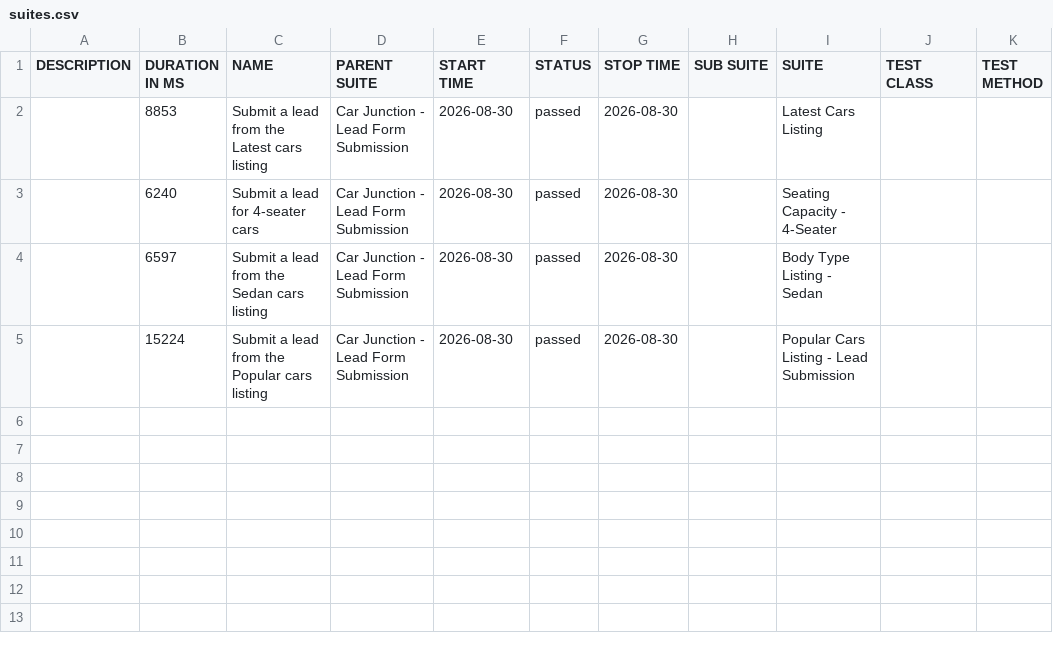
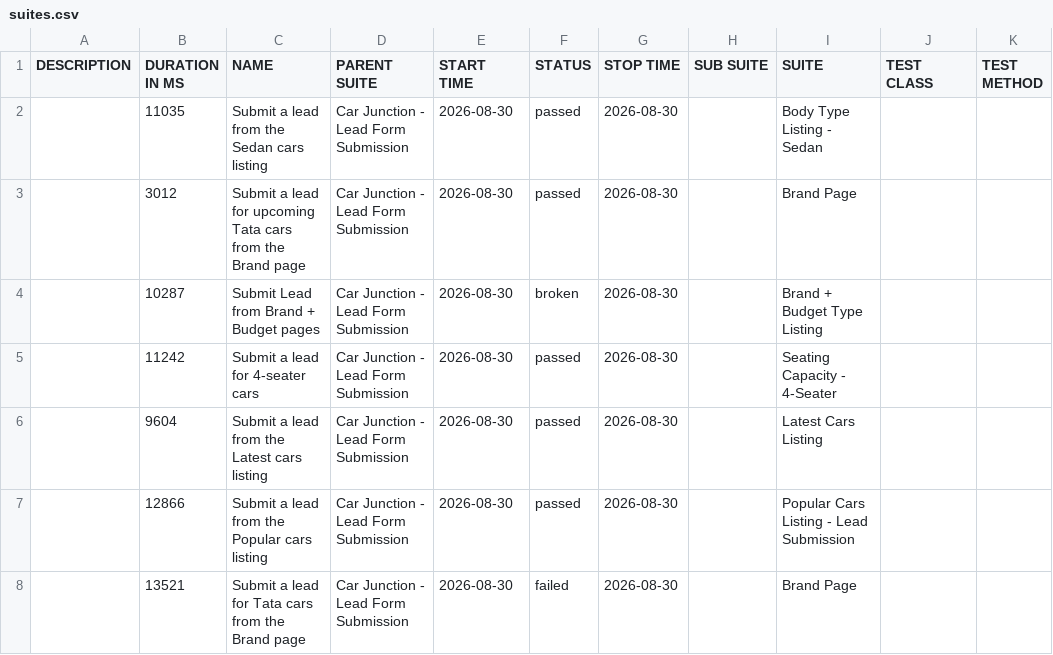
Before and after one commit to venkateshwari-commits/CarJunction-Automation-Report, a CSV file: data/suites.csv, drawn as a sheet.

```diff
--- a/data/suites.csv
+++ b/data/suites.csv
@@ -1,5 +1,8 @@
 "DESCRIPTION","DURATION IN MS","NAME","PARENT SUITE","START TIME","STATUS","STOP TIME","SUB SUITE","SUITE","TEST CLASS","TEST METHOD"
-"","8853","Submit a lead from the Latest cars listing","Car Junction - Lead Form Submission","2026-08-30","passed","2026-08-30","","Latest Cars Listing","",""
-"","6240","Submit a lead for 4-seater cars","Car Junction - Lead Form Submission","2026-08-30","passed","2026-08-30","","Seating Capacity - 4-Seater","",""
-"","6597","Submit a lead from the Sedan cars listing","Car Junction - Lead Form Submission","2026-08-30","passed","2026-08-30","","Body Type Listing - Sedan","",""
-"","15224","Submit a lead from the Popular cars listing","Car Junction - Lead Form Submission","2026-08-30","passed","2026-08-30","","Popular Cars Listing - Lead Submission","",""
+"","11035","Submit a lead from the Sedan cars listing","Car Junction - Lead Form Submission","2026-08-30","passed","2026-08-30","","Body Type Listing - Sedan","",""
+"","3012","Submit a lead for upcoming Tata cars from the Brand page","Car Junction - Lead Form Submission","2026-08-30","passed","2026-08-30","","Brand Page","",""
+"","10287","Submit Lead from Brand + Budget pages","Car Junction - Lead Form Submission","2026-08-30","broken","2026-08-30","","Brand + Budget Type Listing","",""
+"","11242","Submit a lead for 4-seater cars","Car Junction - Lead Form Submission","2026-08-30","passed","2026-08-30","","Seating Capacity - 4-Seater","",""
+"","9604","Submit a lead from the Latest cars listing","Car Junction - Lead Form Submission","2026-08-30","passed","2026-08-30","","Latest Cars Listing","",""
+"","12866","Submit a lead from the Popular cars listing","Car Junction - Lead Form Submission","2026-08-30","passed","2026-08-30","","Popular Cars Listing - Lead Submission","",""
+"","13521","Submit a lead for Tata cars from the Brand page","Car Junction - Lead Form Submission","2026-08-30","failed","2026-08-30","","Brand Page","",""
```
Also changed, not shown: data/behaviors.csv, 41 other files.
